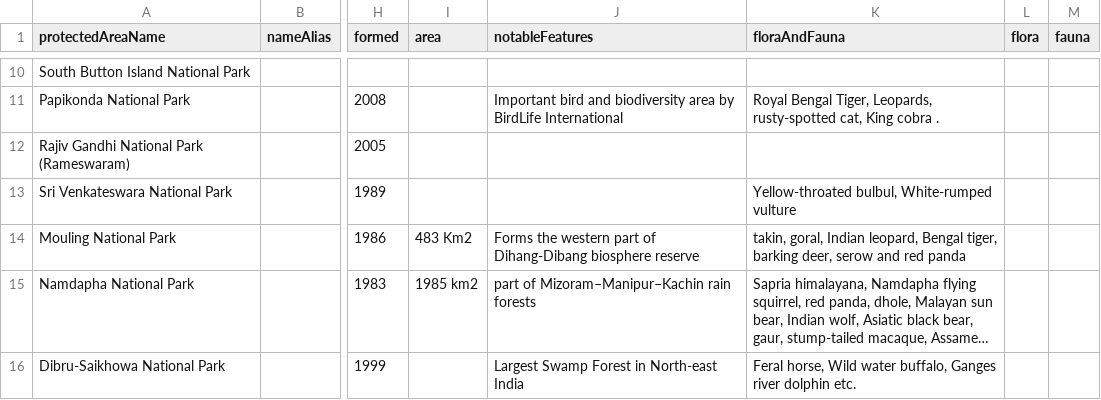
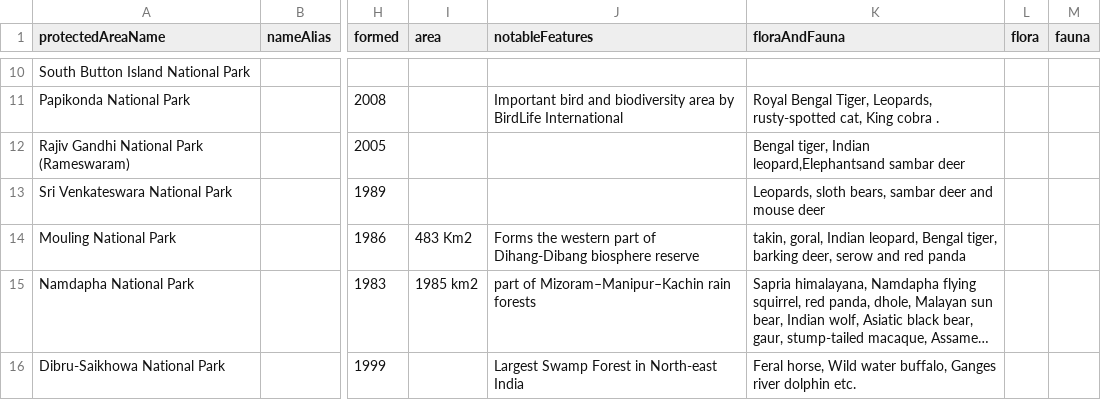
Before and after one commit to publicmap/india-esz-dashboard, a CSV file: data/wikipedia/national-parks.csv, drawn as a sheet; only a part is shown, gaps mark what is left out; long unchanged cells end in …; the diff names each change by its address in the sheet, - before the commit and + after, or states it on an @@ line.

```diff
--- a/data/wikipedia/national-parks.csv
+++ b/data/wikipedia/national-parks.csv
-K12 (floraAndFauna): (empty)
+K12 (floraAndFauna): Bengal tiger, Indian leopard,Elephantsand sambar deer
-K13 (floraAndFauna): Yellow-throated bulbul, White-rumped vulture
+K13 (floraAndFauna): Leopards, sloth bears, sambar deer and mouse deer
```
Also changed, not shown: data/enrichment-cache.csv, data/moef/esz-notifications.csv, 11 other files.
